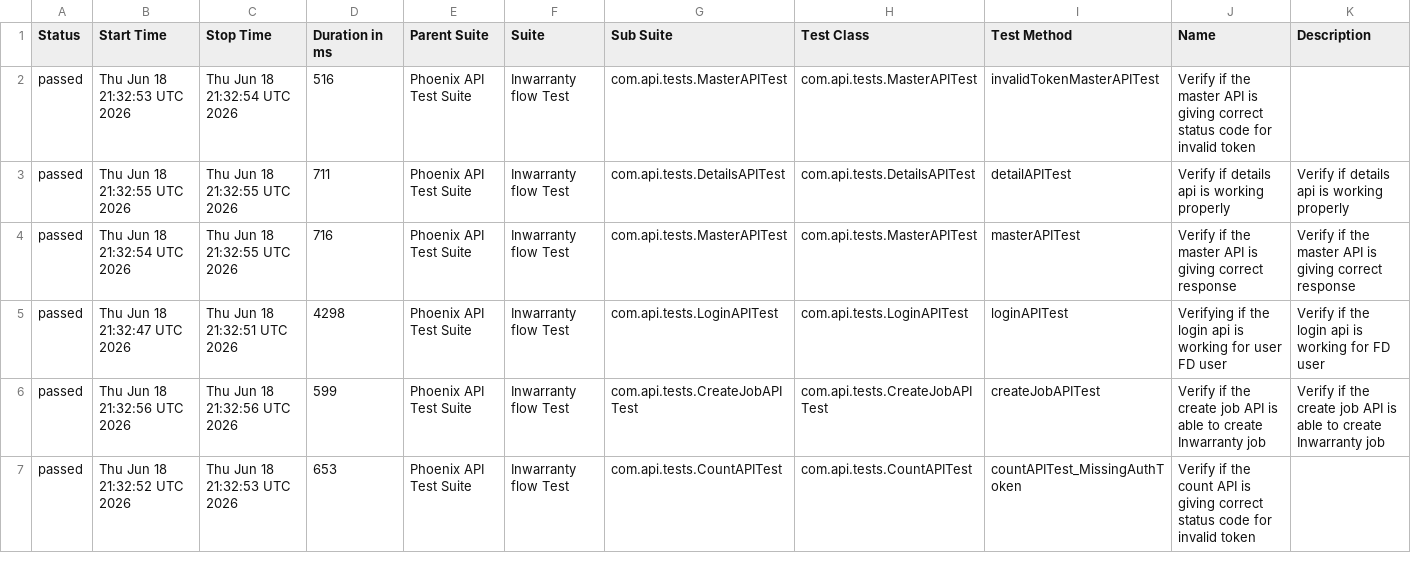
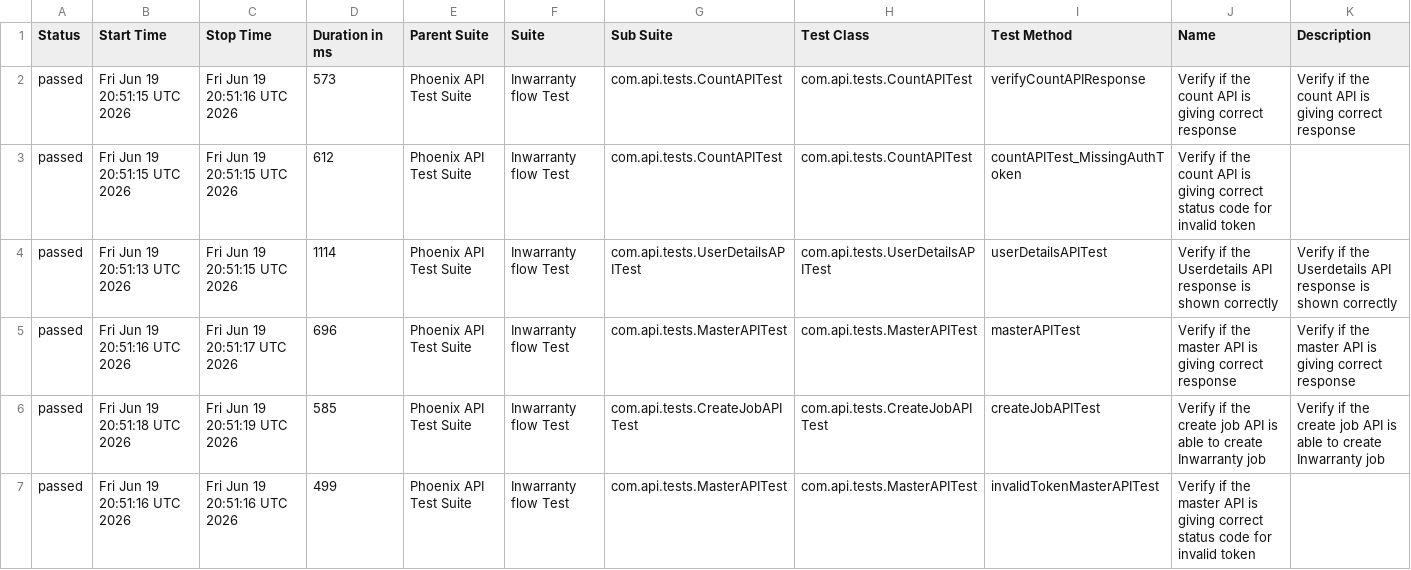
Before and after one commit to srinivaskinik/AutomationFramework-Phoenix-RestAssured, a CSV file: data/suites.csv, drawn as a sheet; only a part is shown; the diff covers the shown part only.

```diff
--- a/data/suites.csv
+++ b/data/suites.csv
@@ -1,7 +1,7 @@
 "Status","Start Time","Stop Time","Duration in ms","Parent Suite","Suite","Sub Suite","Test Class","Test Method","Name","Description"
-"passed","Thu Jun 18 21:32:53 UTC 2026","Thu Jun 18 21:32:54 UTC 2026","516","Phoenix API Test Suite","Inwarranty flow Test","com.api.tests.MasterAPITest","com.api.tests.MasterAPITest","invalidTokenMasterAPITest","Verify if the master API is giving correct status code for invalid token",""
-"passed","Thu Jun 18 21:32:55 UTC 2026","Thu Jun 18 21:32:55 UTC 2026","711","Phoenix API Test Suite","Inwarranty flow Test","com.api.tests.DetailsAPITest","com.api.tests.DetailsAPITest","detailAPITest","Verify if details api is working properly","Verify if details api is working properly"
-"passed","Thu Jun 18 21:32:54 UTC 2026","Thu Jun 18 21:32:55 UTC 2026","716","Phoenix API Test Suite","Inwarranty flow Test","com.api.tests.MasterAPITest","com.api.tests.MasterAPITest","masterAPITest","Verify if the master API is giving correct response","Verify if the master API is giving correct response"
-"passed","Thu Jun 18 21:32:47 UTC 2026","Thu Jun 18 21:32:51 UTC 2026","4298","Phoenix API Test Suite","Inwarranty flow Test","com.api.tests.LoginAPITest","com.api.tests.LoginAPITest","loginAPITest","Verifying if the login api is working for user FD user","Verify if the login api is working for FD user"
-"passed","Thu Jun 18 21:32:56 UTC 2026","Thu Jun 18 21:32:56 UTC 2026","599","Phoenix API Test Suite","Inwarranty flow Test","com.api.tests.CreateJobAPITest","com.api.tests.CreateJobAPITest","createJobAPITest","Verify if the create job API is able to create Inwarranty job","Verify if the create job API is able to create Inwarranty job"
-"passed","Thu Jun 18 21:32:52 UTC 2026","Thu Jun 18 21:32:53 UTC 2026","653","Phoenix API Test Suite","Inwarranty flow Test","com.api.tests.CountAPITest","com.api.tests.CountAPITest","countAPITest_MissingAuthToken","Verify if the count API is giving correct status code for invalid token",""
+"passed","Fri Jun 19 20:51:15 UTC 2026","Fri Jun 19 20:51:16 UTC 2026","573","Phoenix API Test Suite","Inwarranty flow Test","com.api.tests.CountAPITest","com.api.tests.CountAPITest","verifyCountAPIResponse","Verify if the count API is giving correct response","Verify if the count API is giving correct response"
+"passed","Fri Jun 19 20:51:15 UTC 2026","Fri Jun 19 20:51:15 UTC 2026","612","Phoenix API Test Suite","Inwarranty flow Test","com.api.tests.CountAPITest","com.api.tests.CountAPITest","countAPITest_MissingAuthToken","Verify if the count API is giving correct status code for invalid token",""
+"passed","Fri Jun 19 20:51:13 UTC 2026","Fri Jun 19 20:51:15 UTC 2026","1114","Phoenix API Test Suite","Inwarranty flow Test","com.api.tests.UserDetailsAPITest","com.api.tests.UserDetailsAPITest","userDetailsAPITest","Verify if the Userdetails API response is shown correctly","Verify if the Userdetails API response is shown correctly"
+"passed","Fri Jun 19 20:51:16 UTC 2026","Fri Jun 19 20:51:17 UTC 2026","696","Phoenix API Test Suite","Inwarranty flow Test","com.api.tests.MasterAPITest","com.api.tests.MasterAPITest","masterAPITest","Verify if the master API is giving correct response","Verify if the master API is giving correct response"
+"passed","Fri Jun 19 20:51:18 UTC 2026","Fri Jun 19 20:51:19 UTC 2026","585","Phoenix API Test Suite","Inwarranty flow Test","com.api.tests.CreateJobAPITest","com.api.tests.CreateJobAPITest","createJobAPITest","Verify if the create job API is able to create Inwarranty job","Verify if the create job API is able to create Inwarranty job"
+"passed","Fri Jun 19 20:51:16 UTC 2026","Fri Jun 19 20:51:16 UTC 2026","499","Phoenix API Test Suite","Inwarranty flow Test","com.api.tests.MasterAPITest","com.api.tests.MasterAPITest","invalidTokenMasterAPITest","Verify if the master API is giving correct status code for invalid token",""
```
Also changed, not shown: 1 added row, 1 removed row and 11 edited cells elsewhere in this file, data/behaviors.csv, 56 other files.
